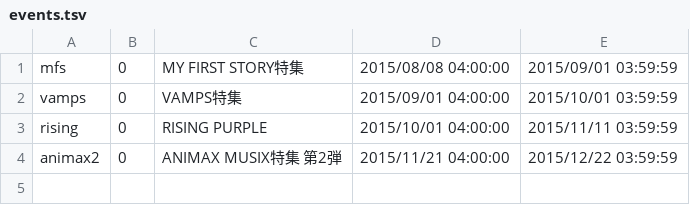
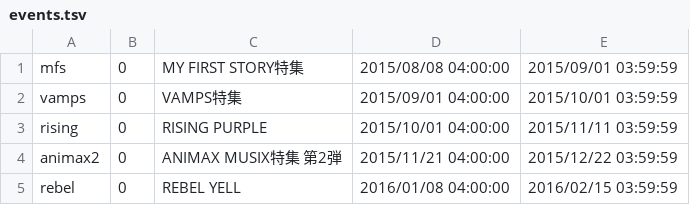
Before and after one commit to maplia/crossbeats-rp-sim, a TSV file: revrank/db/master/events.tsv, drawn as a sheet; the diff names each change by its address in the sheet, - before the commit and + after, or states it on an @@ line.

```diff
--- a/revrank/db/master/events.tsv
+++ b/revrank/db/master/events.tsv
+row 5: rebel | 0 | REBEL YELL | 2016/01/08 04:00:00 | 2016/02/15 03:59:59
```
Also changed, not shown: revrank/db/master/event_musics.tsv, revrank/db/master/musics.tsv, 28 other files.
